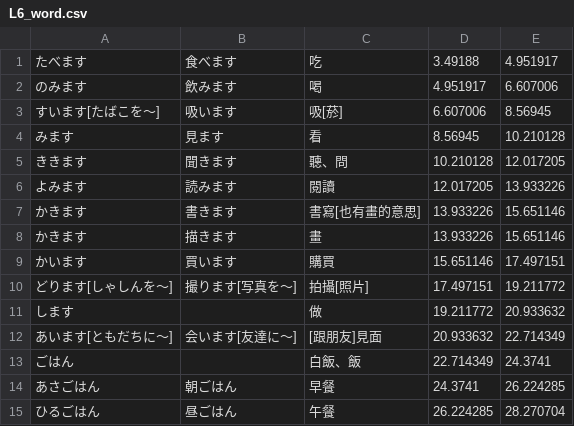
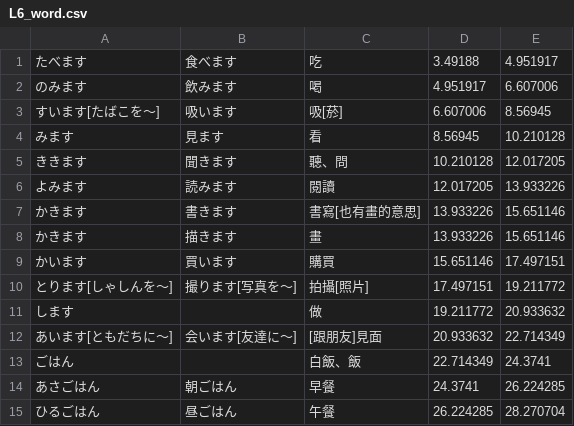
Before and after one commit to lesterdev/learning, a CSV file: course/L6_word.csv, drawn as a sheet; only a part is shown.

Commit message:
字打錯

```diff
--- a/course/L6_word.csv
+++ b/course/L6_word.csv
@@ -9,3 +9,3 @@
 かいます,買います,購買,15.651146,17.497151
-どります[しゃしんを～],撮ります[写真を～],拍攝[照片],17.497151,19.211772
+とります[しゃしんを～],撮ります[写真を～],拍攝[照片],17.497151,19.211772
 します,,做,19.211772,20.933632
```
